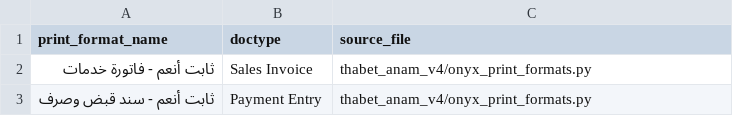
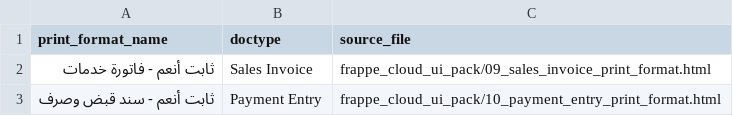
Before and after one commit to 737337328th/Thabet--Anam---erp, a CSV file: frappe_cloud_ui_pack/06_print_formats_manifest.csv, drawn as a sheet.

```diff
--- a/frappe_cloud_ui_pack/06_print_formats_manifest.csv
+++ b/frappe_cloud_ui_pack/06_print_formats_manifest.csv
@@ -1,3 +1,3 @@
 print_format_name,doctype,source_file
-ثابت أنعم - فاتورة خدمات,Sales Invoice,thabet_anam_v4/onyx_print_formats.py
-ثابت أنعم - سند قبض وصرف,Payment Entry,thabet_anam_v4/onyx_print_formats.py
+ثابت أنعم - فاتورة خدمات,Sales Invoice,frappe_cloud_ui_pack/09_sales_invoice_print_format.html
+ثابت أنعم - سند قبض وصرف,Payment Entry,frappe_cloud_ui_pack/10_payment_entry_print_format.html
```
Also changed, not shown: frappe_cloud_ui_pack/01_cost_centers_source.csv, frappe_cloud_ui_pack/04_custom_fields_source.csv, 8 other files.
